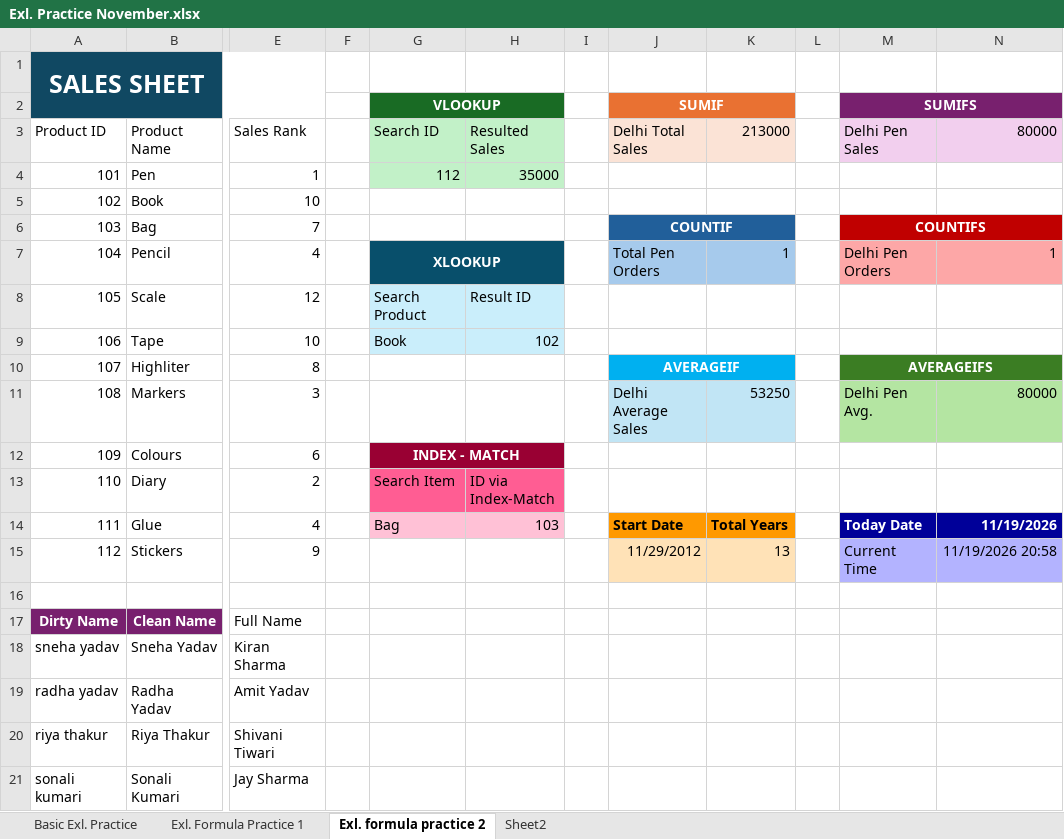
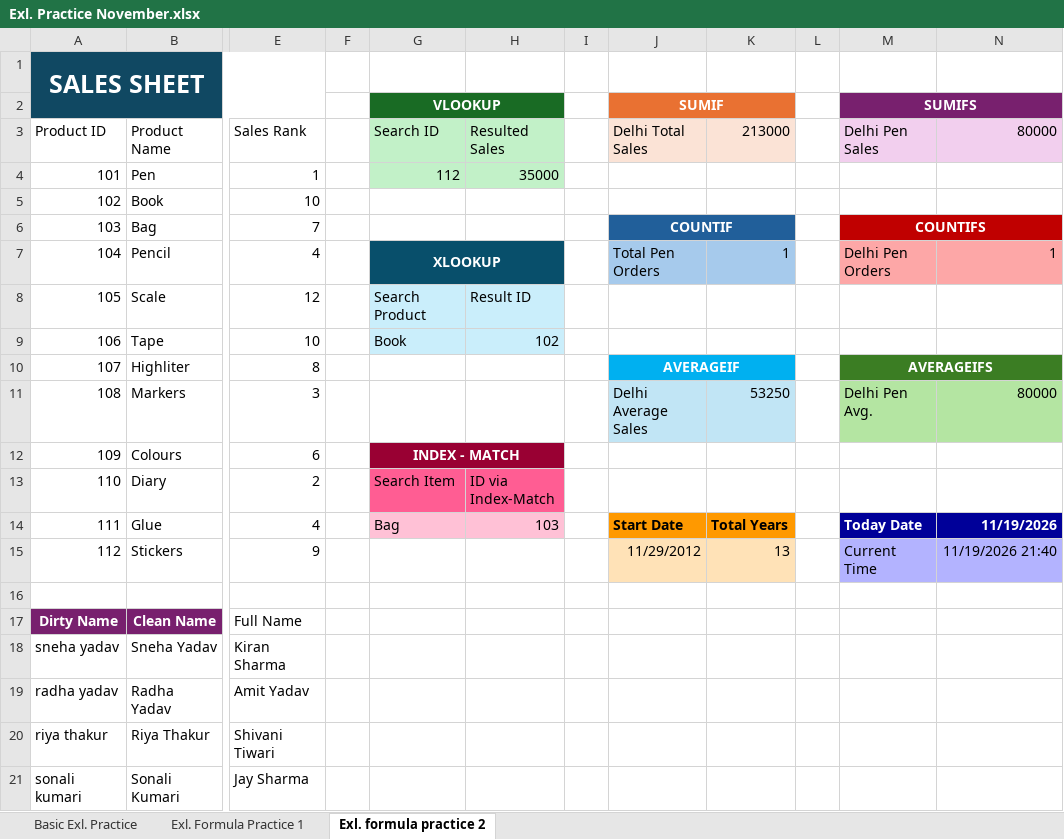
Before and after one commit to snehayadav2007/Excel_Data_Analytics_Practice, an Excel workbook: Exl. Practice November.xlsx, sheet Exl. formula practice 2, drawn as a sheet; only a part is shown, gaps mark what is left out; values as stored, in another font and other column widths than the file's, no borders; table styles not drawn; the diff names each change by its address in the sheet, - before the commit and + after, or states it on an @@ line.

```diff
--- a/Exl. Practice November.xlsx (sheet Exl. formula practice 2)
+++ b/Exl. Practice November.xlsx (sheet Exl. formula practice 2)
-sheet tab: Sheet2
-N15: 11/19/2026 20:58
+N15: 11/19/2026 21:40
```
